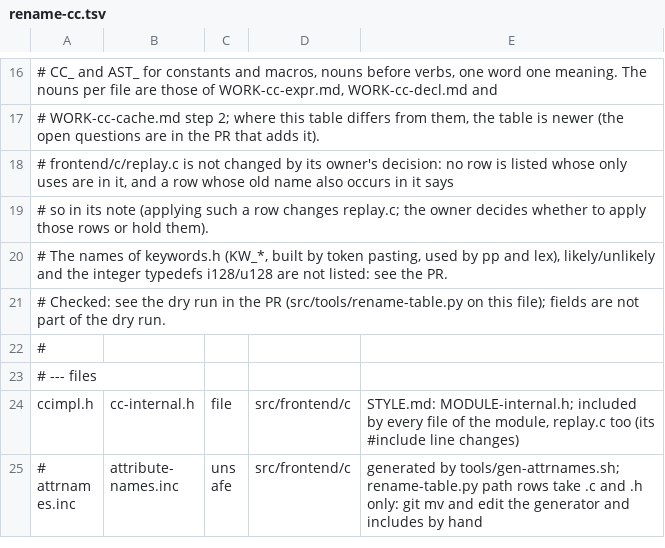
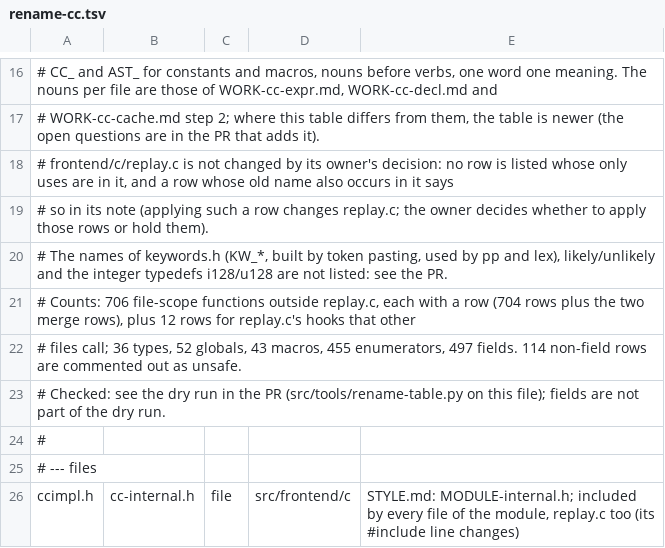
Before and after one commit to jdahlin/vroom, a TSV file: doc/quality/rename-cc.tsv, drawn as a sheet; only a part is shown, gaps mark what is left out; the shorter side is filled out with more unchanged rows; the diff names each change by its address in the sheet, - before the commit and + after, or states it on an @@ line.

```diff
--- a/doc/quality/rename-cc.tsv
+++ b/doc/quality/rename-cc.tsv
+row 21: # Counts: 706 file-scope functions outside replay.c, each with a row (704 rows plus the two merge rows), plus 12 rows for replay.c's hooks that other
+row 22: # files call; 36 types, 52 globals, 43 macros, 455 enumerators, 497 fields. 114 non-field rows are commented out as unsafe.
```
